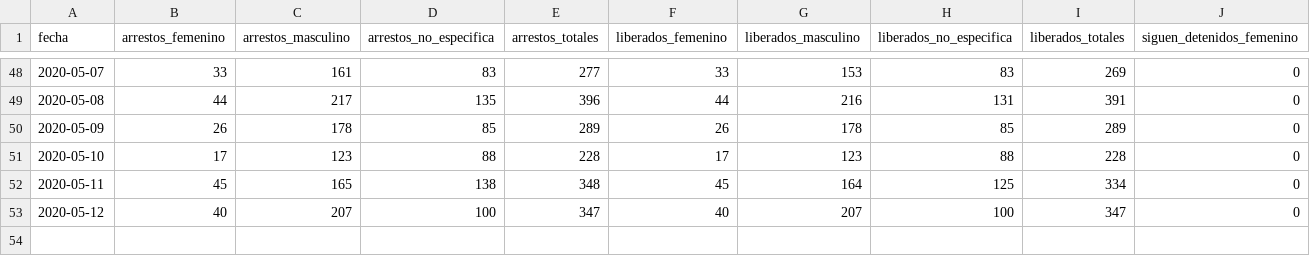
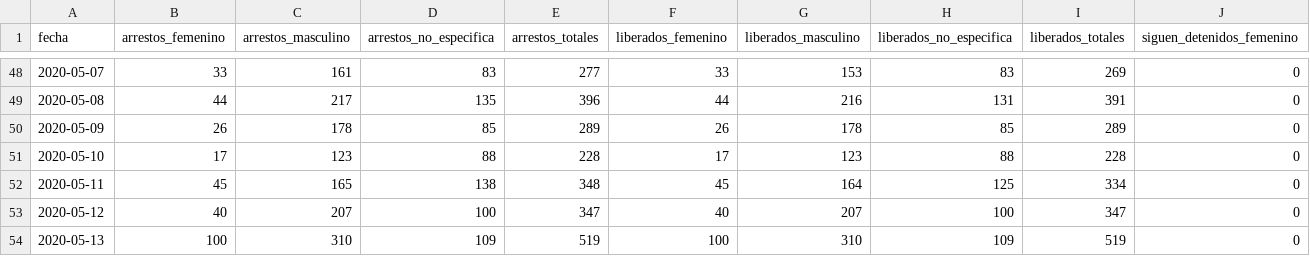
Before and after one commit to mauforonda/arrestos-cuarentena, a CSV file: data.csv, drawn as a sheet; only a part is shown, gaps mark what is left out; rows hold the shown columns only; the diff names each change by its address in the sheet, - before the commit and + after, or states it on an @@ line.

Commit message:
[ci] update

```diff
--- a/data.csv
+++ b/data.csv
+row 54: 2020-05-13 | 100 | 310 | 109 | 519 | 100 | 310 | 109 | 519 | 0
```
